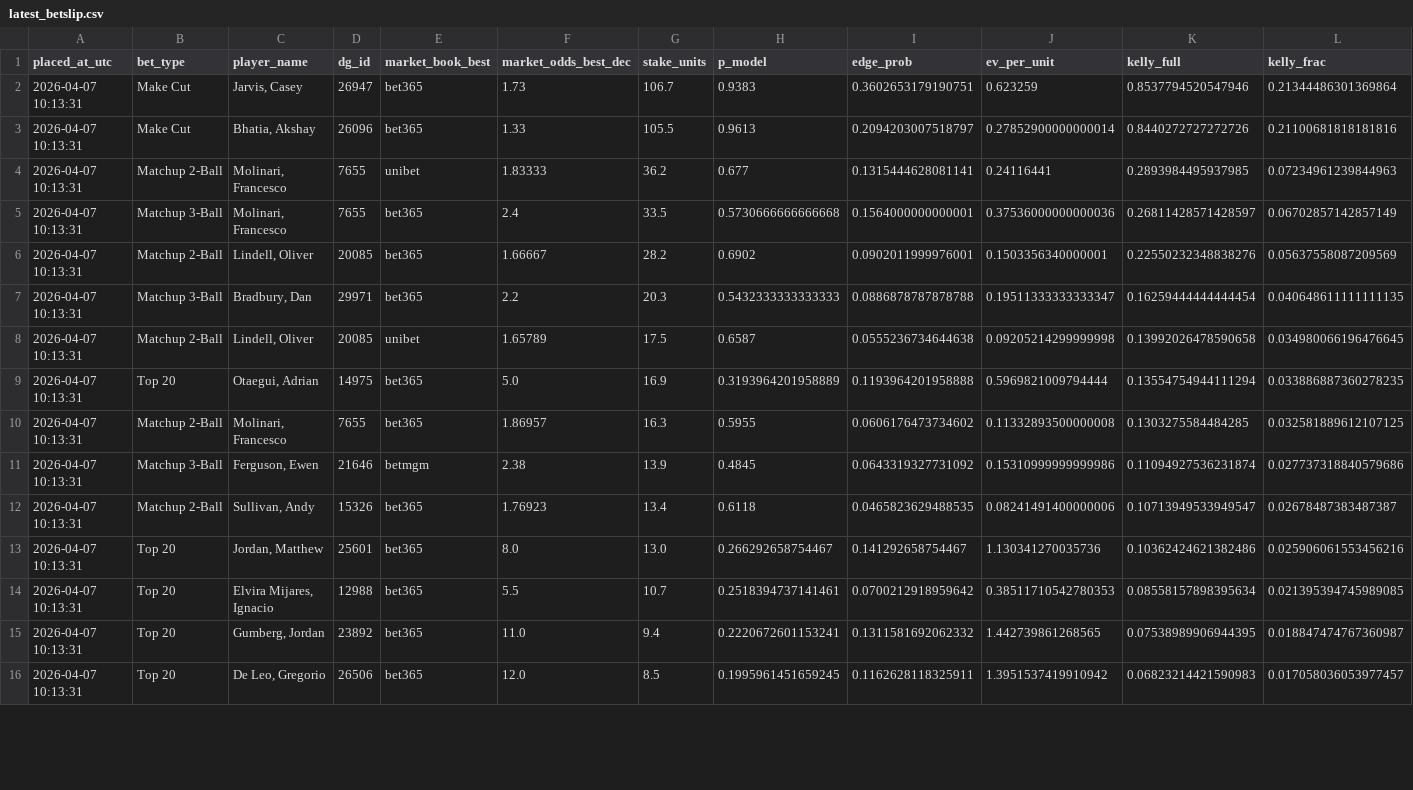
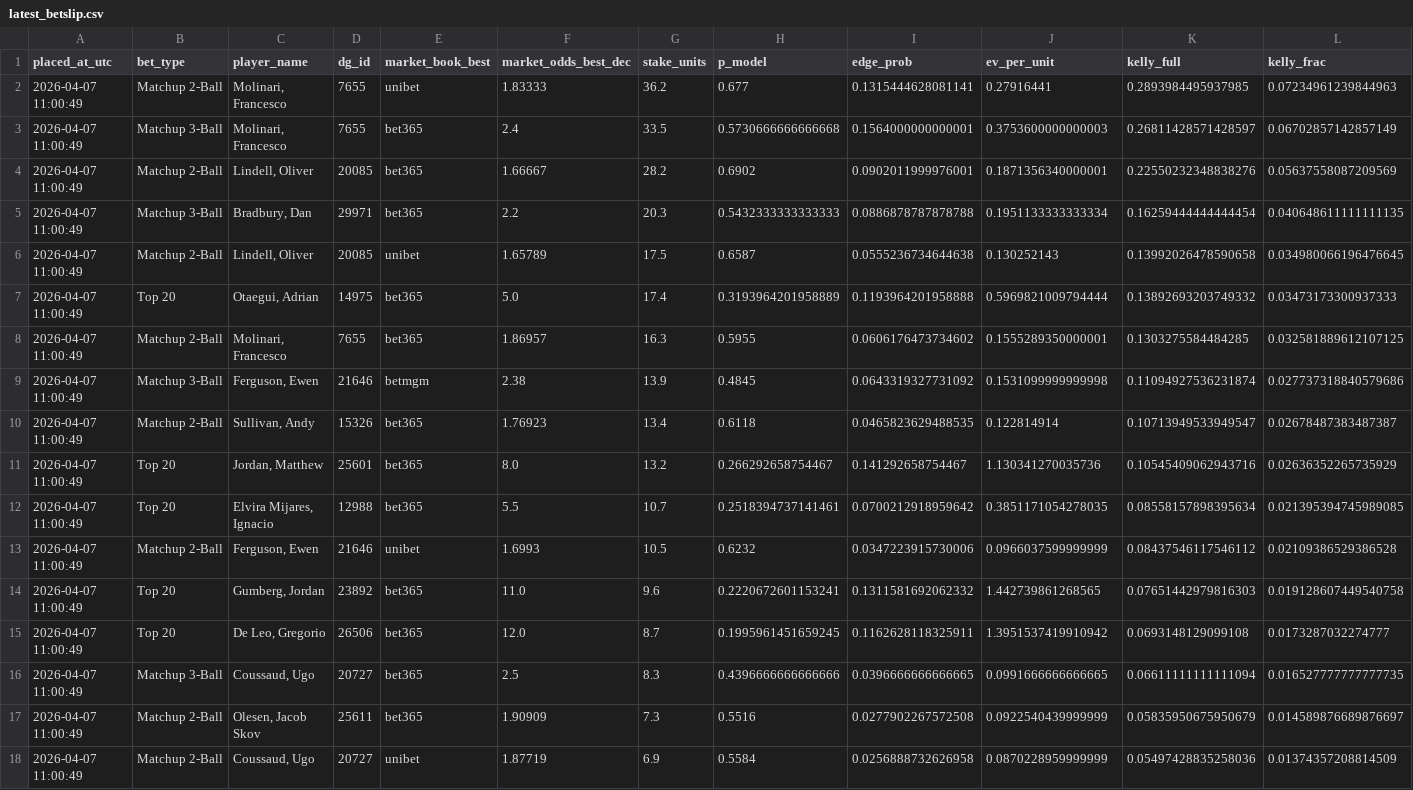
Before and after one commit to conormaccallum/golf-bets-outputs, a CSV file: dp/latest_betslip.csv, drawn as a sheet; only a part is shown; removed rows and columns are numbered as before the commit, all else as after; rows hold the shown columns only; the diff covers the shown part only; the diff names each change by its address in the sheet, - before the commit and + after, or states it on an @@ line.

```diff
--- a/dp/latest_betslip.csv
+++ b/dp/latest_betslip.csv
-row 2: 2026-04-07 10:13:31 | Make Cut | Jarvis, Casey | 26947 | bet365 | 1.73 | 106.7 | 0.9383 | 0.3602653179190751 | 0.623259 | 0.8537794520547946 | 0.21344486301369864
-row 3: 2026-04-07 10:13:31 | Make Cut | Bhatia, Akshay | 26096 | bet365 | 1.33 | 105.5 | 0.9613 | 0.2094203007518797 | 0.27852900000000014 | 0.8440272727272726 | 0.21100681818181816
-A2:A12 (placed_at_utc): 2026-04-07 10:13:31
+A2:A12 (placed_at_utc): 2026-04-07 11:00:49
-J2 (ev_per_unit): 0.24116441
+J2 (ev_per_unit): 0.27916441
-J3 (ev_per_unit): 0.37536000000000036
+J3 (ev_per_unit): 0.3753600000000003
-J4 (ev_per_unit): 0.1503356340000001
+J4 (ev_per_unit): 0.1871356340000001
-J5 (ev_per_unit): 0.19511333333333347
+J5 (ev_per_unit): 0.1951133333333334
-J6 (ev_per_unit): 0.09205214299999998
+J6 (ev_per_unit): 0.130252143
-G7 (stake_units): 16.9
+G7 (stake_units): 17.4
-K7 (kelly_full): 0.13554754944111294
+K7 (kelly_full): 0.13892693203749332
-L7 (kelly_frac): 0.033886887360278235
+L7 (kelly_frac): 0.03473173300937333
-J8 (ev_per_unit): 0.11332893500000008
+J8 (ev_per_unit): 0.1555289350000001
-J9 (ev_per_unit): 0.15310999999999986
+J9 (ev_per_unit): 0.1531099999999998
-J10 (ev_per_unit): 0.08241491400000006
+J10 (ev_per_unit): 0.122814914
-G11 (stake_units): 13.0
+G11 (stake_units): 13.2
-K11 (kelly_full): 0.10362424621382486
+K11 (kelly_full): 0.10545409062943716
-L11 (kelly_frac): 0.025906061553456216
+L11 (kelly_frac): 0.02636352265735929
-J12 (ev_per_unit): 0.38511710542780353
+J12 (ev_per_unit): 0.3851171054278035
+row 13: 2026-04-07 11:00:49 | Matchup 2-Ball | Ferguson, Ewen | 21646 | unibet | 1.6993 | 10.5 | 0.6232 | 0.0347223915730006 | 0.0966037599999999 | 0.08437546117546112 | 0.02109386529386528
-A14:A15 (placed_at_utc): 2026-04-07 10:13:31
+A14:A15 (placed_at_utc): 2026-04-07 11:00:49
-G14 (stake_units): 9.4
+G14 (stake_units): 9.6
-K14 (kelly_full): 0.07538989906944395
+K14 (kelly_full): 0.07651442979816303
-L14 (kelly_frac): 0.018847474767360987
+L14 (kelly_frac): 0.019128607449540758
-G15 (stake_units): 8.5
+G15 (stake_units): 8.7
-K15 (kelly_full): 0.06823214421590983
+K15 (kelly_full): 0.0693148129099108
-L15 (kelly_frac): 0.017058036053977457
+L15 (kelly_frac): 0.0173287032274777
+row 16: 2026-04-07 11:00:49 | Matchup 3-Ball | Coussaud, Ugo | 20727 | bet365 | 2.5 | 8.3 | 0.4396666666666666 | 0.0396666666666665 | 0.0991666666666665 | 0.06611111111111094 | 0.016527777777777735
+row 17: 2026-04-07 11:00:49 | Matchup 2-Ball | Olesen, Jacob Skov | 25611 | bet365 | 1.90909 | 7.3 | 0.5516 | 0.0277902267572508 | 0.0922540439999999 | 0.05835950675950679 | 0.014589876689876697
+row 18: 2026-04-07 11:00:49 | Matchup 2-Ball | Coussaud, Ugo | 20727 | unibet | 1.87719 | 6.9 | 0.5584 | 0.0256888732626958 | 0.0870228959999999 | 0.05497428835258036 | 0.01374357208814509
```
Also changed, not shown: 4 added rows and 28 edited cells elsewhere in this file, pga/latest_value_make_cut.csv, pga/latest_value_top10.csv, 15 other files.
